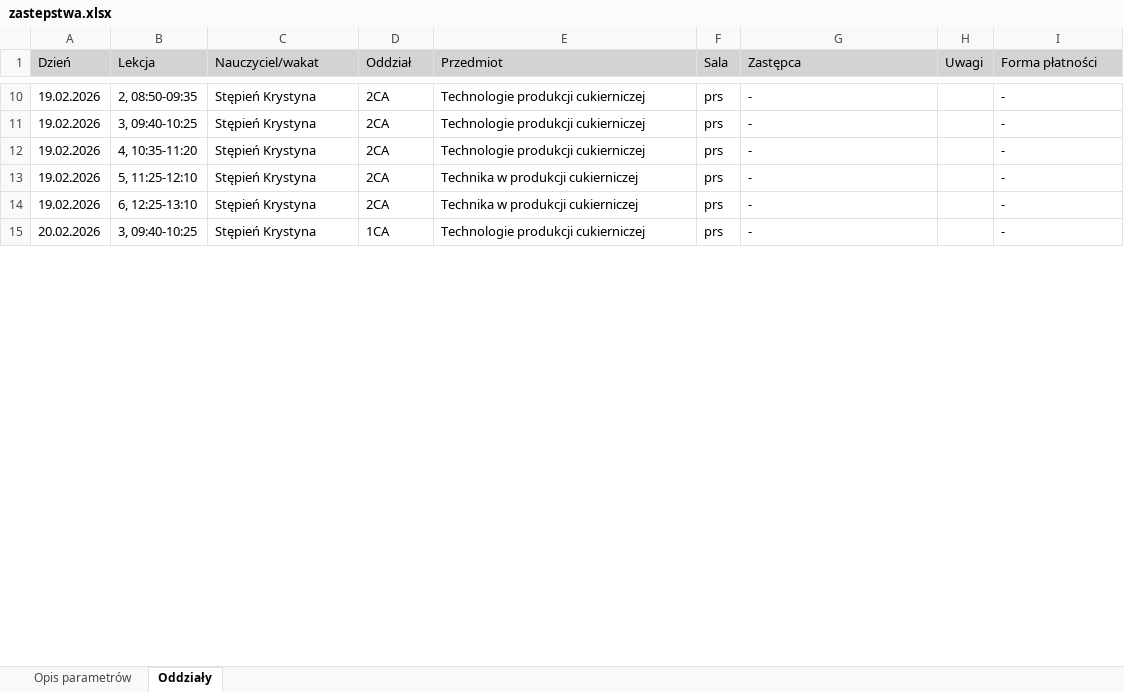
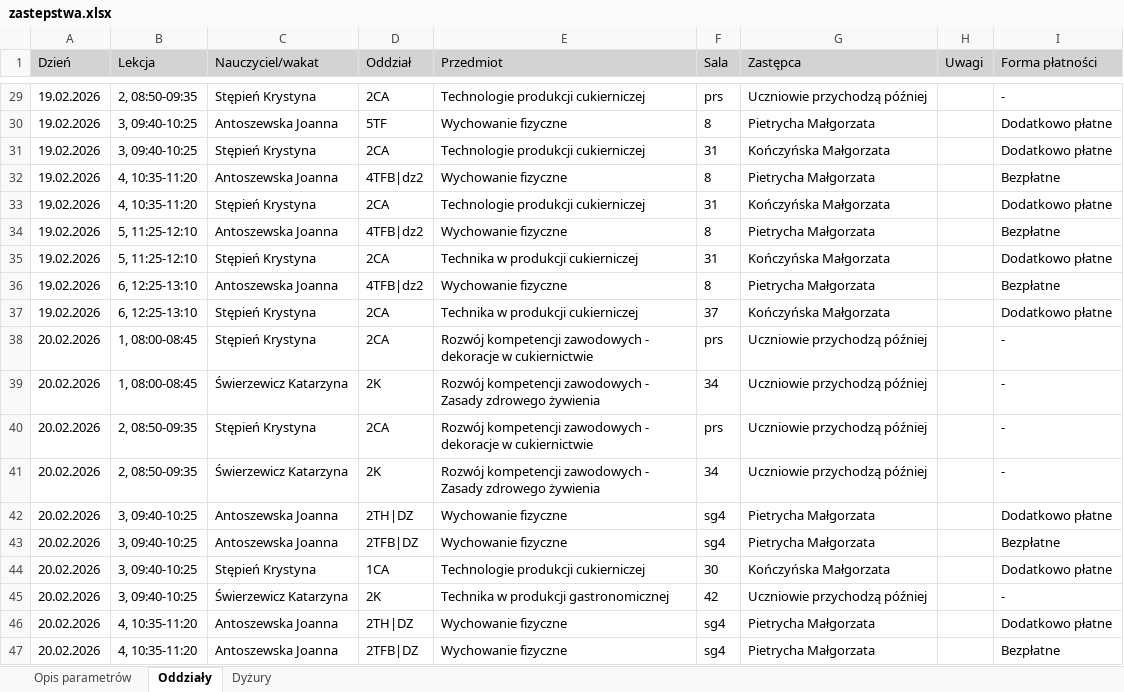
Before and after one commit to adeodatus11/zastepstwa, an Excel workbook: zastepstwa.xlsx, sheet Oddziały, drawn as a sheet; only a part is shown, gaps mark what is left out; values as stored, in another font and other column widths than the file's, no borders; addresses are those after the commit; the diff covers the shown part only; the diff names each change by its address in the sheet, - before the commit and + after, or states it on an @@ line.

```diff
--- a/zastepstwa.xlsx (sheet Oddziały)
+++ b/zastepstwa.xlsx (sheet Oddziały)
+sheet tab: Dyżury
-G29 (Zastępca): -
+G29 (Zastępca): Uczniowie przychodzą później
+row 30: 19.02.2026 | 3, 09:40-10:25 | Antoszewska Joanna | 5TF | Wychowanie fizyczne | 8 | Pietrycha Małgorzata |  | Dodatkowo płatne
-F31 (Sala): prs
+F31 (Sala): 31
-G31 (Zastępca): -
+G31 (Zastępca): Kończyńska Małgorzata
-I31 (Forma płatności): -
+I31 (Forma płatności): Dodatkowo płatne
+row 32: 19.02.2026 | 4, 10:35-11:20 | Antoszewska Joanna | 4TFB|dz2 | Wychowanie fizyczne | 8 | Pietrycha Małgorzata |  | Bezpłatne
-F33 (Sala): prs
+F33 (Sala): 31
-G33 (Zastępca): -
+G33 (Zastępca): Kończyńska Małgorzata
-I33 (Forma płatności): -
+I33 (Forma płatności): Dodatkowo płatne
+row 34: 19.02.2026 | 5, 11:25-12:10 | Antoszewska Joanna | 4TFB|dz2 | Wychowanie fizyczne | 8 | Pietrycha Małgorzata |  | Bezpłatne
-F35 (Sala): prs
+F35 (Sala): 31
-G35 (Zastępca): -
+G35 (Zastępca): Kończyńska Małgorzata
-I35 (Forma płatności): -
+I35 (Forma płatności): Dodatkowo płatne
+row 36: 19.02.2026 | 6, 12:25-13:10 | Antoszewska Joanna | 4TFB|dz2 | Wychowanie fizyczne | 8 | Pietrycha Małgorzata |  | Bezpłatne
-F37 (Sala): prs
+F37 (Sala): 37
-G37 (Zastępca): -
+G37 (Zastępca): Kończyńska Małgorzata
-I37 (Forma płatności): -
+I37 (Forma płatności): Dodatkowo płatne
+row 38: 20.02.2026 | 1, 08:00-08:45 | Stępień Krystyna | 2CA | Rozwój kompetencji zawodowych - dekoracje w cukiernictwie | prs | Uczniowie przychodzą później |  | -
+row 39: 20.02.2026 | 1, 08:00-08:45 | Świerzewicz Katarzyna | 2K | Rozwój kompetencji zawodowych - Zasady zdrowego żywienia | 34 | Uczniowie przychodzą później |  | -
-B40 (Lekcja): 3, 09:40-10:25
+B40 (Lekcja): 2, 08:50-09:35
-D40 (Oddział): 1CA
+D40 (Oddział): 2CA
-E40 (Przedmiot): Technologie produkcji cukierniczej
+E40 (Przedmiot): Rozwój kompetencji zawodowych - dekoracje w cukiernictwie
-G40 (Zastępca): -
+G40 (Zastępca): Uczniowie przychodzą później
+row 41: 20.02.2026 | 2, 08:50-09:35 | Świerzewicz Katarzyna | 2K | Rozwój kompetencji zawodowych - Zasady zdrowego żywienia | 34 | Uczniowie przychodzą później |  | -
+row 42: 20.02.2026 | 3, 09:40-10:25 | Antoszewska Joanna | 2TH|DZ | Wychowanie fizyczne | sg4 | Pietrycha Małgorzata |  | Dodatkowo płatne
+row 43: 20.02.2026 | 3, 09:40-10:25 | Antoszewska Joanna | 2TFB|DZ | Wychowanie fizyczne | sg4 | Pietrycha Małgorzata |  | Bezpłatne
+row 44: 20.02.2026 | 3, 09:40-10:25 | Stępień Krystyna | 1CA | Technologie produkcji cukierniczej | 30 | Kończyńska Małgorzata |  | Dodatkowo płatne
+row 45: 20.02.2026 | 3, 09:40-10:25 | Świerzewicz Katarzyna | 2K | Technika w produkcji gastronomicznej | 42 | Uczniowie przychodzą później |  | -
+row 46: 20.02.2026 | 4, 10:35-11:20 | Antoszewska Joanna | 2TH|DZ | Wychowanie fizyczne | sg4 | Pietrycha Małgorzata |  | Dodatkowo płatne
+row 47: 20.02.2026 | 4, 10:35-11:20 | Antoszewska Joanna | 2TFB|DZ | Wychowanie fizyczne | sg4 | Pietrycha Małgorzata |  | Bezpłatne
```
Also changed, not shown: 28 added rows and 10 edited cells elsewhere in this sheet.
